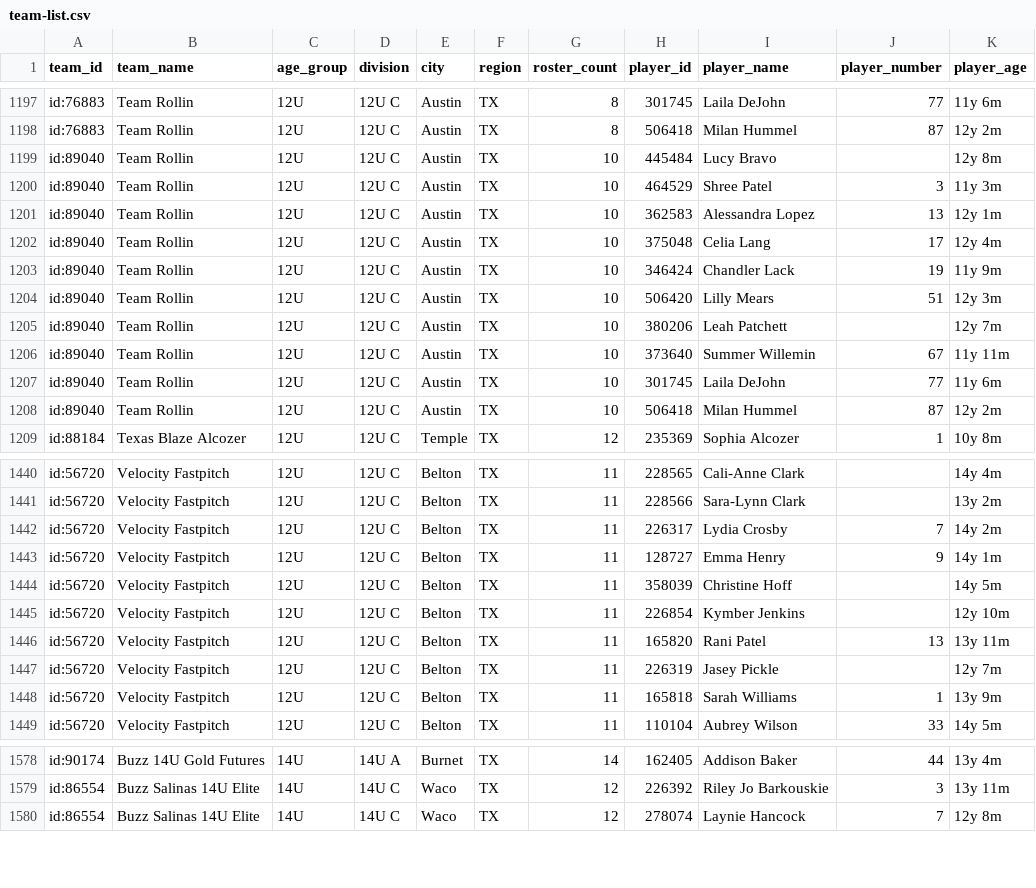
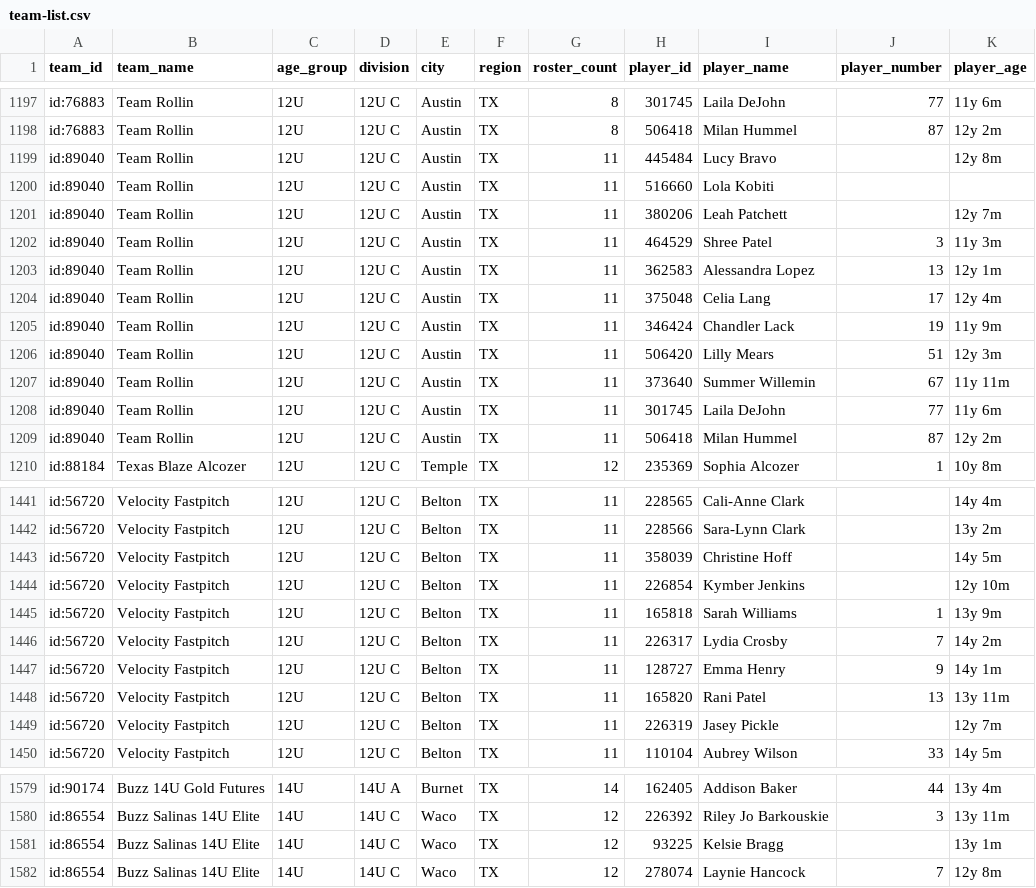
Before and after one commit to jeremiah9980/ncs-monitor, a CSV file: reports/team-list.csv, drawn as a sheet; only a part is shown, gaps mark what is left out; the diff covers the shown part only.

```diff
--- a/reports/team-list.csv
+++ b/reports/team-list.csv
@@ -1198,12 +1198,13 @@ id:76883,Team Rollin,12U,12U C,Austin,TX,8,301745,Laila DeJohn,77,11y 6m
 id:76883,Team Rollin,12U,12U C,Austin,TX,8,506418,Milan Hummel,87,12y 2m
-id:89040,Team Rollin,12U,12U C,Austin,TX,10,445484,Lucy Bravo,,12y 8m
-id:89040,Team Rollin,12U,12U C,Austin,TX,10,464529,Shree Patel,3,11y 3m
-id:89040,Team Rollin,12U,12U C,Austin,TX,10,362583,Alessandra Lopez,13,12y 1m
-id:89040,Team Rollin,12U,12U C,Austin,TX,10,375048,Celia Lang,17,12y 4m
-id:89040,Team Rollin,12U,12U C,Austin,TX,10,346424,Chandler Lack,19,11y 9m
-id:89040,Team Rollin,12U,12U C,Austin,TX,10,506420,Lilly Mears,51,12y 3m
-id:89040,Team Rollin,12U,12U C,Austin,TX,10,380206,Leah Patchett,,12y 7m
-id:89040,Team Rollin,12U,12U C,Austin,TX,10,373640,Summer Willemin,67,11y 11m
-id:89040,Team Rollin,12U,12U C,Austin,TX,10,301745,Laila DeJohn,77,11y 6m
-id:89040,Team Rollin,12U,12U C,Austin,TX,10,506418,Milan Hummel,87,12y 2m
+id:89040,Team Rollin,12U,12U C,Austin,TX,11,445484,Lucy Bravo,,12y 8m
+id:89040,Team Rollin,12U,12U C,Austin,TX,11,516660,Lola Kobiti,,
+id:89040,Team Rollin,12U,12U C,Austin,TX,11,380206,Leah Patchett,,12y 7m
+id:89040,Team Rollin,12U,12U C,Austin,TX,11,464529,Shree Patel,3,11y 3m
+id:89040,Team Rollin,12U,12U C,Austin,TX,11,362583,Alessandra Lopez,13,12y 1m
+id:89040,Team Rollin,12U,12U C,Austin,TX,11,375048,Celia Lang,17,12y 4m
+id:89040,Team Rollin,12U,12U C,Austin,TX,11,346424,Chandler Lack,19,11y 9m
+id:89040,Team Rollin,12U,12U C,Austin,TX,11,506420,Lilly Mears,51,12y 3m
+id:89040,Team Rollin,12U,12U C,Austin,TX,11,373640,Summer Willemin,67,11y 11m
+id:89040,Team Rollin,12U,12U C,Austin,TX,11,301745,Laila DeJohn,77,11y 6m
+id:89040,Team Rollin,12U,12U C,Austin,TX,11,506418,Milan Hummel,87,12y 2m
 id:88184,Texas Blaze Alcozer,12U,12U C,Temple,TX,12,235369,Sophia Alcozer,1,10y 8m
@@ -1441,9 +1442,9 @@ id:56720,Velocity Fastpitch,12U,12U C,Belton,TX,11,228565,Cali-Anne Clark,,14y 4
 id:56720,Velocity Fastpitch,12U,12U C,Belton,TX,11,228566,Sara-Lynn Clark,,13y 2m
+id:56720,Velocity Fastpitch,12U,12U C,Belton,TX,11,358039,Christine Hoff,,14y 5m
+id:56720,Velocity Fastpitch,12U,12U C,Belton,TX,11,226854,Kymber Jenkins,,12y 10m
+id:56720,Velocity Fastpitch,12U,12U C,Belton,TX,11,165818,Sarah Williams,1,13y 9m
 id:56720,Velocity Fastpitch,12U,12U C,Belton,TX,11,226317,Lydia Crosby,7,14y 2m
 id:56720,Velocity Fastpitch,12U,12U C,Belton,TX,11,128727,Emma Henry,9,14y 1m
-id:56720,Velocity Fastpitch,12U,12U C,Belton,TX,11,358039,Christine Hoff,,14y 5m
-id:56720,Velocity Fastpitch,12U,12U C,Belton,TX,11,226854,Kymber Jenkins,,12y 10m
 id:56720,Velocity Fastpitch,12U,12U C,Belton,TX,11,165820,Rani Patel,13,13y 11m
 id:56720,Velocity Fastpitch,12U,12U C,Belton,TX,11,226319,Jasey Pickle,,12y 7m
-id:56720,Velocity Fastpitch,12U,12U C,Belton,TX,11,165818,Sarah Williams,1,13y 9m
 id:56720,Velocity Fastpitch,12U,12U C,Belton,TX,11,110104,Aubrey Wilson,33,14y 5m
@@ -1579,2 +1580,3 @@ id:90174,Buzz 14U Gold Futures,14U,14U A,Burnet,TX,14,162405,Addison Baker,44,13
 id:86554,Buzz Salinas 14U Elite,14U,14U C,Waco,TX,12,226392,Riley Jo Barkouskie,3,13y 11m
+id:86554,Buzz Salinas 14U Elite,14U,14U C,Waco,TX,12,93225,Kelsie Bragg,,13y 1m
 id:86554,Buzz Salinas 14U Elite,14U,14U C,Waco,TX,12,278074,Laynie Hancock,7,12y 8m
```
Also changed, not shown: 11 moved rows elsewhere in this file, reports/changelog.csv, 4 other files.
